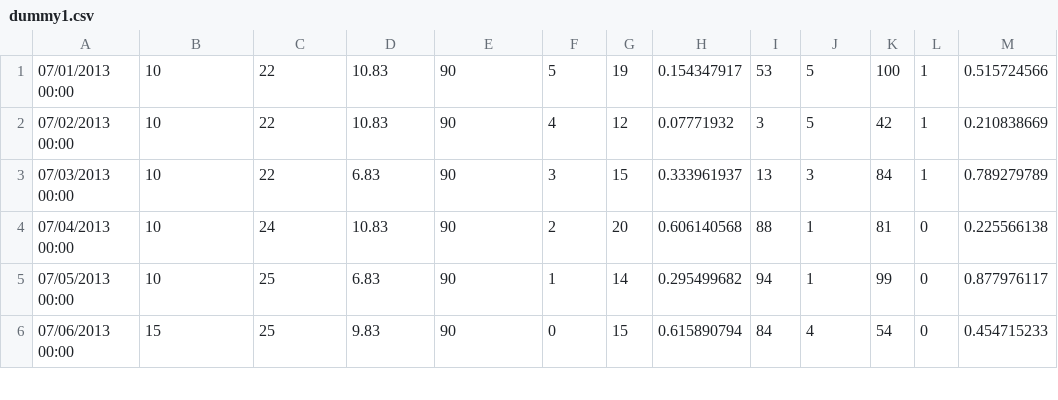
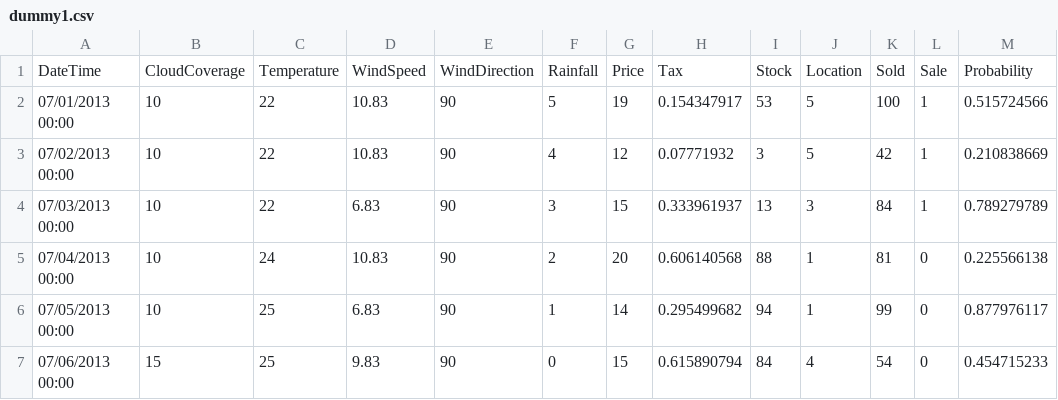
Before and after one commit to lyridwan/D2T_Apps, a CSV file: Datasets/dummy1.csv, drawn as a sheet; only a part is shown; the diff names each change by its address in the sheet, - before the commit and + after, or states it on an @@ line.

```diff
--- a/Datasets/dummy1.csv
+++ b/Datasets/dummy1.csv
+row 1: DateTime | CloudCoverage | Temperature | WindSpeed | WindDirection | Rainfall | Price | Tax | Stock | Location | Sold | Sale | Probability
```
Also changed, not shown: 3 other files.
